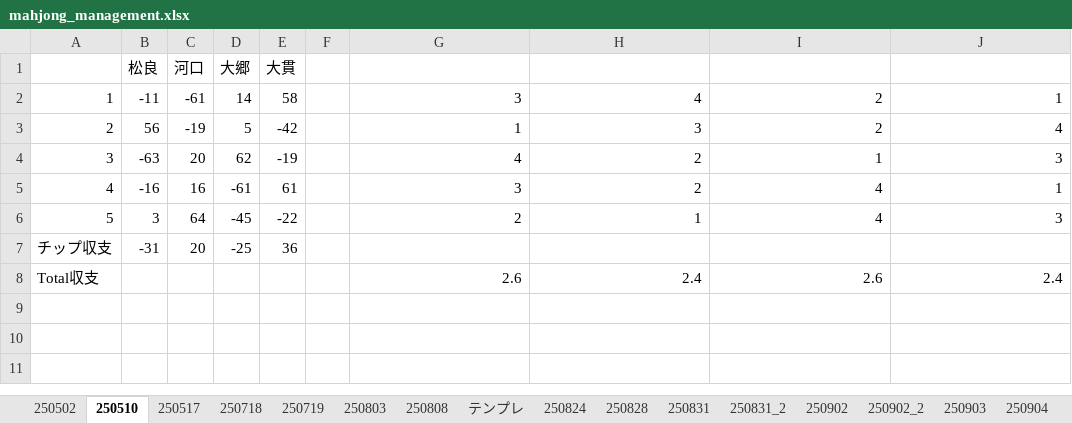
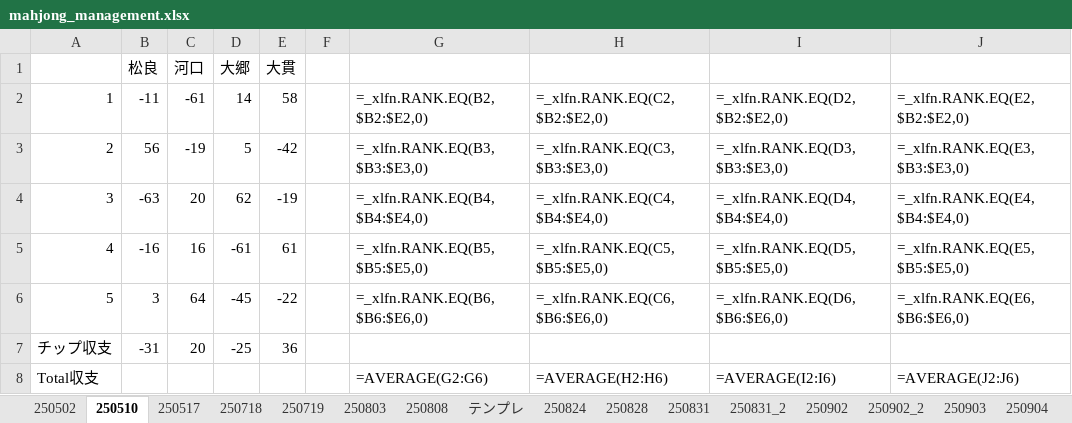
Before and after one commit to ShinjiOhgo/--, an Excel workbook: mahjong_management.xlsx, sheet 250510, drawn as a sheet; values as stored, in another font and other column widths than the file's, no borders; formulas without a stored value are shown as written; the diff names each change by its address in the sheet, - before the commit and + after, or states it on an @@ line.

```diff
--- a/mahjong_management.xlsx (sheet 250510)
+++ b/mahjong_management.xlsx (sheet 250510)
-G2: 3
+G2: =_xlfn.RANK.EQ(B2,$B2:$E2,0)
-H2: 4
+H2: =_xlfn.RANK.EQ(C2,$B2:$E2,0)
-I2: 2
+I2: =_xlfn.RANK.EQ(D2,$B2:$E2,0)
-J2: 1
+J2: =_xlfn.RANK.EQ(E2,$B2:$E2,0)
-G3: 1
+G3: =_xlfn.RANK.EQ(B3,$B3:$E3,0)
-H3: 3
+H3: =_xlfn.RANK.EQ(C3,$B3:$E3,0)
-I3: 2
+I3: =_xlfn.RANK.EQ(D3,$B3:$E3,0)
-J3: 4
+J3: =_xlfn.RANK.EQ(E3,$B3:$E3,0)
-G4: 4
+G4: =_xlfn.RANK.EQ(B4,$B4:$E4,0)
-H4: 2
+H4: =_xlfn.RANK.EQ(C4,$B4:$E4,0)
-I4: 1
+I4: =_xlfn.RANK.EQ(D4,$B4:$E4,0)
-J4: 3
+J4: =_xlfn.RANK.EQ(E4,$B4:$E4,0)
-G5: 3
+G5: =_xlfn.RANK.EQ(B5,$B5:$E5,0)
-H5: 2
+H5: =_xlfn.RANK.EQ(C5,$B5:$E5,0)
-I5: 4
+I5: =_xlfn.RANK.EQ(D5,$B5:$E5,0)
-J5: 1
+J5: =_xlfn.RANK.EQ(E5,$B5:$E5,0)
-G6: 2
+G6: =_xlfn.RANK.EQ(B6,$B6:$E6,0)
-H6: 1
+H6: =_xlfn.RANK.EQ(C6,$B6:$E6,0)
-I6: 4
+I6: =_xlfn.RANK.EQ(D6,$B6:$E6,0)
-J6: 3
+J6: =_xlfn.RANK.EQ(E6,$B6:$E6,0)
-G8: 2.6
+G8: =AVERAGE(G2:G6)
-H8: 2.4
+H8: =AVERAGE(H2:H6)
-I8: 2.6
+I8: =AVERAGE(I2:I6)
-J8: 2.4
+J8: =AVERAGE(J2:J6)
```
Also changed, not shown: sheet 250803, sheet 250718, sheet 250719, sheet 250517, sheet 251002, sheet 250808, 1 other file.
